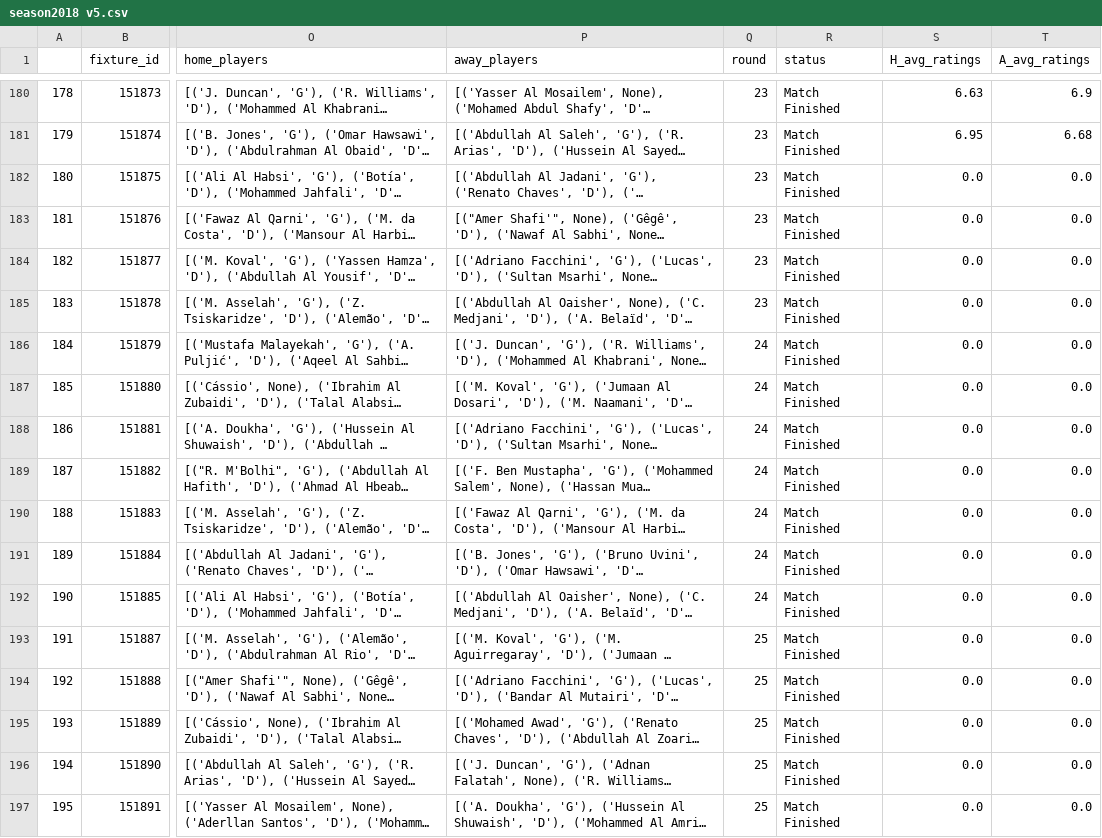
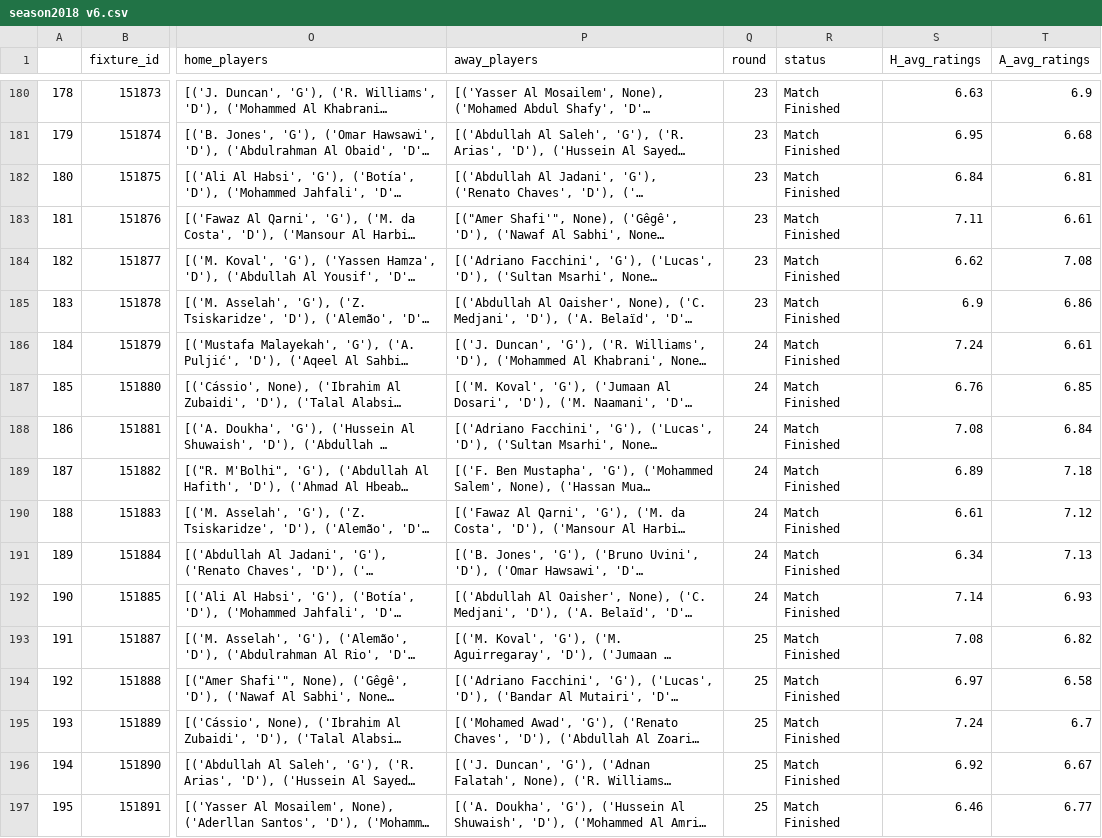
Before and after one commit to Link20222/SaudiLeague, a CSV file: season2018 v6.csv (was season2018 v5.csv), drawn as a sheet; only a part is shown, gaps mark what is left out; long unchanged cells end in …; the diff covers the shown part only; the diff names each change by its address in the sheet, - before the commit and + after, or states it on an @@ line.

Commit message:
finished collecting rating for the 2018/2019 season, collected first 40 matches ratings of the 2019/2020 season.

```diff
--- a/season2018 v5.csv
+++ b/season2018 v6.csv
-S182 (H_avg_ratings): 0.0
+S182 (H_avg_ratings): 6.84
-T182 (A_avg_ratings): 0.0
+T182 (A_avg_ratings): 6.81
-S183 (H_avg_ratings): 0.0
+S183 (H_avg_ratings): 7.11
-T183 (A_avg_ratings): 0.0
+T183 (A_avg_ratings): 6.61
-S184 (H_avg_ratings): 0.0
+S184 (H_avg_ratings): 6.62
-T184 (A_avg_ratings): 0.0
+T184 (A_avg_ratings): 7.08
-S185 (H_avg_ratings): 0.0
+S185 (H_avg_ratings): 6.9
-T185 (A_avg_ratings): 0.0
+T185 (A_avg_ratings): 6.86
-S186 (H_avg_ratings): 0.0
+S186 (H_avg_ratings): 7.24
-T186 (A_avg_ratings): 0.0
+T186 (A_avg_ratings): 6.61
-S187 (H_avg_ratings): 0.0
+S187 (H_avg_ratings): 6.76
-T187 (A_avg_ratings): 0.0
+T187 (A_avg_ratings): 6.85
-S188 (H_avg_ratings): 0.0
+S188 (H_avg_ratings): 7.08
-T188 (A_avg_ratings): 0.0
+T188 (A_avg_ratings): 6.84
-S189 (H_avg_ratings): 0.0
+S189 (H_avg_ratings): 6.89
-T189 (A_avg_ratings): 0.0
+T189 (A_avg_ratings): 7.18
-S190 (H_avg_ratings): 0.0
+S190 (H_avg_ratings): 6.61
-T190 (A_avg_ratings): 0.0
+T190 (A_avg_ratings): 7.12
-S191 (H_avg_ratings): 0.0
+S191 (H_avg_ratings): 6.34
-T191 (A_avg_ratings): 0.0
+T191 (A_avg_ratings): 7.13
-S192 (H_avg_ratings): 0.0
+S192 (H_avg_ratings): 7.14
-T192 (A_avg_ratings): 0.0
+T192 (A_avg_ratings): 6.93
-S193 (H_avg_ratings): 0.0
+S193 (H_avg_ratings): 7.08
-T193 (A_avg_ratings): 0.0
+T193 (A_avg_ratings): 6.82
-S194 (H_avg_ratings): 0.0
+S194 (H_avg_ratings): 6.97
-T194 (A_avg_ratings): 0.0
+T194 (A_avg_ratings): 6.58
-S195 (H_avg_ratings): 0.0
+S195 (H_avg_ratings): 7.24
-T195 (A_avg_ratings): 0.0
+T195 (A_avg_ratings): 6.7
-S196 (H_avg_ratings): 0.0
+S196 (H_avg_ratings): 6.92
-T196 (A_avg_ratings): 0.0
+T196 (A_avg_ratings): 6.67
-S197 (H_avg_ratings): 0.0
+S197 (H_avg_ratings): 6.46
-T197 (A_avg_ratings): 0.0
+T197 (A_avg_ratings): 6.77
```
Also changed, not shown: 88 edited cells elsewhere in this file, 3 other files.
